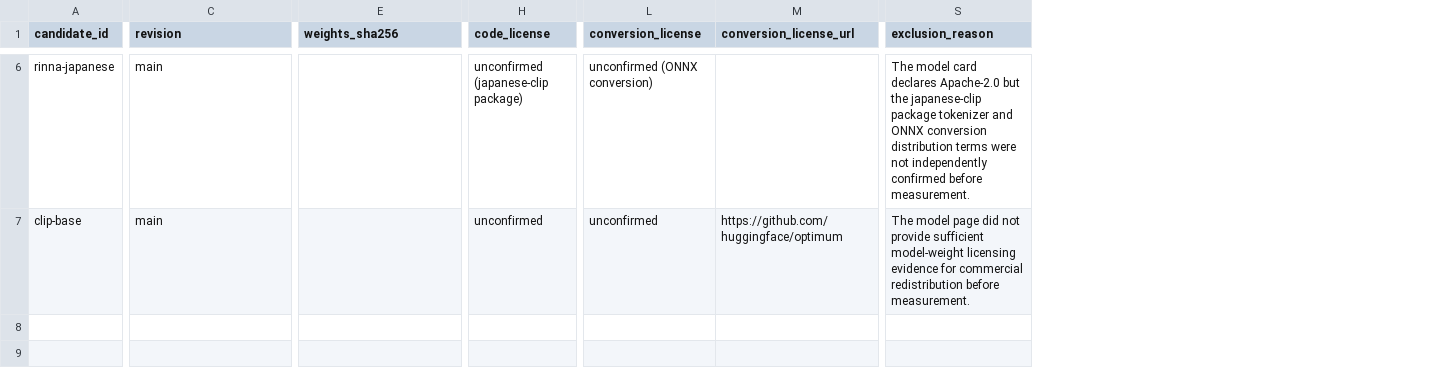
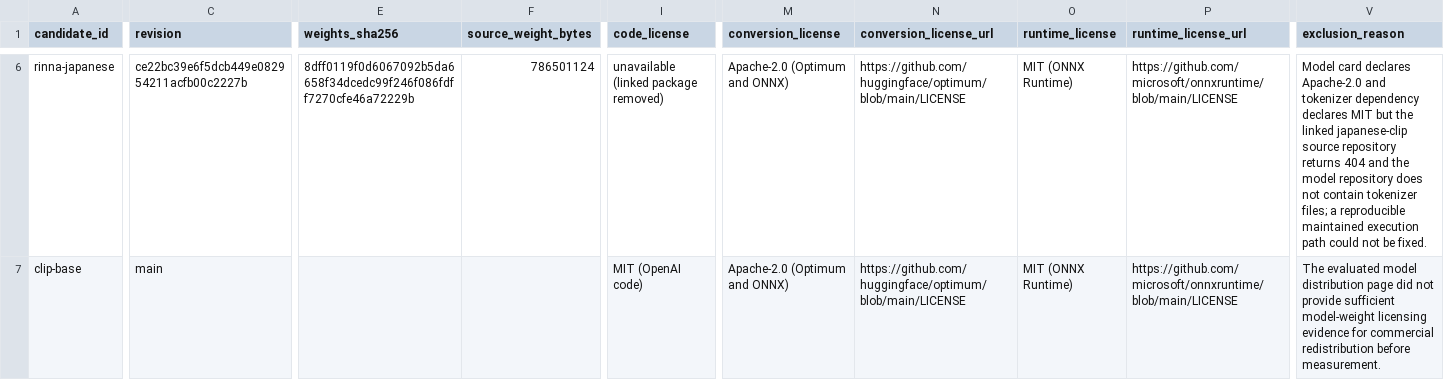
Before and after one commit to avakeo/picker, a CSV file: tools/t0-3/candidates.csv, drawn as a sheet; only a part is shown, gaps mark what is left out; addresses are those after the commit; the diff covers the shown part only; the diff names each change by its address in the sheet, - before the commit and + after, or states it on an @@ line.

```diff
--- a/tools/t0-3/candidates.csv
+++ b/tools/t0-3/candidates.csv
+column F (source_weight_bytes), row 6: 786501124
+column O (runtime_license), rows 6-7: MIT (ONNX Runtime) | MIT (ONNX Runtime)
+column P (runtime_license_url), rows 6-7: https://github.com/microsoft/onnxruntime/blob/main/LICENSE | https://github.com/microsoft/onnxruntime/blob/main/LICENSE
-C6 (revision): main
+C6 (revision): ce22bc39e6f5dcb449e082954211acfb00c2227b
-E6 (weights_sha256): (empty)
+E6 (weights_sha256): 8dff0119f0d6067092b5da6658f34dcedc99f246f086fdff7270cfe46a72229b
-I6 (code_license): unconfirmed (japanese-clip package)
+I6 (code_license): unavailable (linked package removed)
-M6 (conversion_license): unconfirmed (ONNX conversion)
+M6 (conversion_license): Apache-2.0 (Optimum and ONNX)
-N6 (conversion_license_url): (empty)
+N6 (conversion_license_url): https://github.com/huggingface/optimum/blob/main/LICENSE
-V6 (exclusion_reason): The model card declares Apache-2.0 but the japanese-clip package tokenizer and ONNX conversion distribution terms were not independently confirmed before measurement.
+V6 (exclusion_reason): Model card declares Apache-2.0 and tokenizer dependency declares MIT but the linked japanese-clip source repository returns 404 and the model repository does not contain tokenizer files; a reproducible maintained execution path could not be fixed.
-I7 (code_license): unconfirmed
+I7 (code_license): MIT (OpenAI code)
-M7 (conversion_license): unconfirmed
+M7 (conversion_license): Apache-2.0 (Optimum and ONNX)
-N7 (conversion_license_url): https://github.com/huggingface/optimum
+N7 (conversion_license_url): https://github.com/huggingface/optimum/blob/main/LICENSE
-V7 (exclusion_reason): The model page did…
+V7 (exclusion_reason): The evaluated model distribution page did…
```
Also changed, not shown: 44 edited cells elsewhere in this file, tools/t0-3/raw-results.template.csv, 26 other files.
